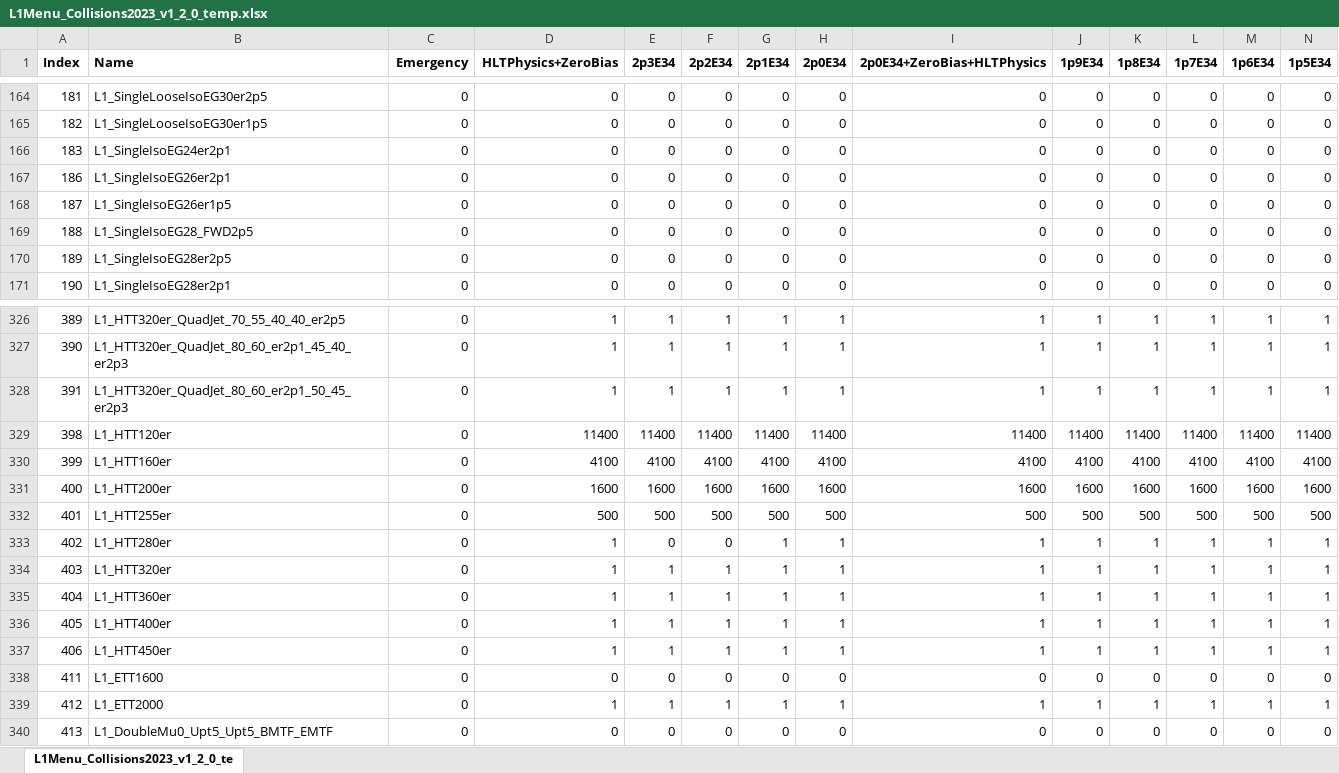
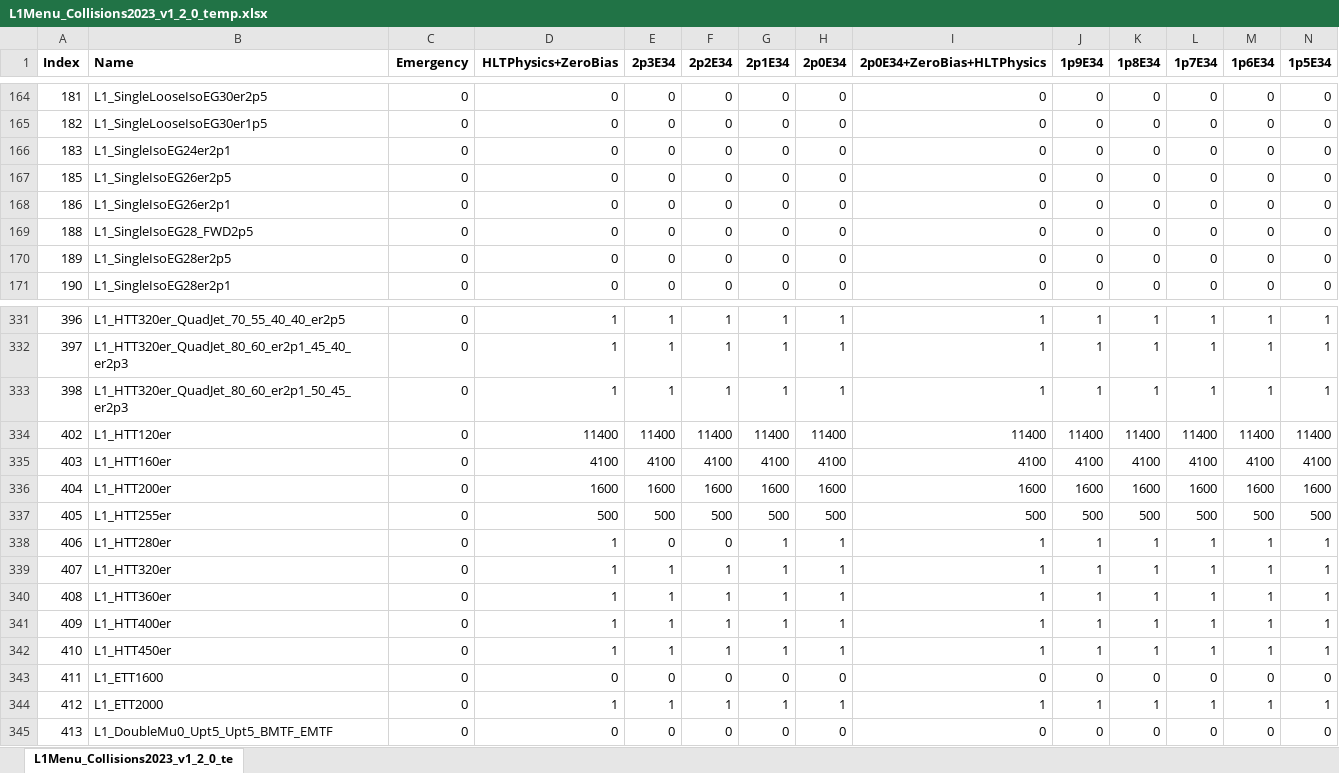
Before and after one commit to cms-l1-dpg/L1MenuRun3, an Excel workbook: development/L1Menu_Collisions2023_v1_2_0/PrescaleTable/L1Menu_Collisions2023_v1_2_0_temp.xlsx, sheet L1Menu_Collisions2023_v1_2_0_te, drawn as a sheet; only a part is shown, gaps mark what is left out; values as stored, in another font and other column widths than the file's, no borders; conditional formats not drawn; removed rows and columns are numbered as before the commit, all else as after; rows hold the shown columns only; the diff covers the shown part only; the diff names each change by its address in the sheet, - before the commit and + after, or states it on an @@ line.

Commit message:
Minor fix in ps table

```diff
--- a/development/L1Menu_Collisions2023_v1_2_0/PrescaleTable/L1Menu_Collisions2023_v1_2_0_temp.xlsx (sheet L1Menu_Collisions2023_v1_2_0_te)
+++ b/development/L1Menu_Collisions2023_v1_2_0/PrescaleTable/L1Menu_Collisions2023_v1_2_0_temp.xlsx (sheet L1Menu_Collisions2023_v1_2_0_te)
+row 167: 185 | L1_SingleIsoEG26er2p5 | 0 | 0 | 0 | 0 | 0 | 0 | 0 | 0 | 0 | 0 | 0 | 0
-row 168: 187 | L1_SingleIsoEG26er1p5 | 0 | 0 | 0 | 0 | 0 | 0 | 0 | 0 | 0 | 0 | 0 | 0
-A331 (Index): 389
+A331 (Index): 396
-A332 (Index): 390
+A332 (Index): 397
-A333 (Index): 391
+A333 (Index): 398
-A334 (Index): 398
+A334 (Index): 402
-A335 (Index): 399
+A335 (Index): 403
-A336 (Index): 400
+A336 (Index): 404
-A337 (Index): 401
+A337 (Index): 405
-A338 (Index): 402
+A338 (Index): 406
-A339 (Index): 403
+A339 (Index): 407
-A340 (Index): 404
+A340 (Index): 408
-A341 (Index): 405
+A341 (Index): 409
-A342 (Index): 406
+A342 (Index): 410
```
Also changed, not shown: 5 added rows, 34 edited cells and cell formats elsewhere in this sheet, 2 other files.
